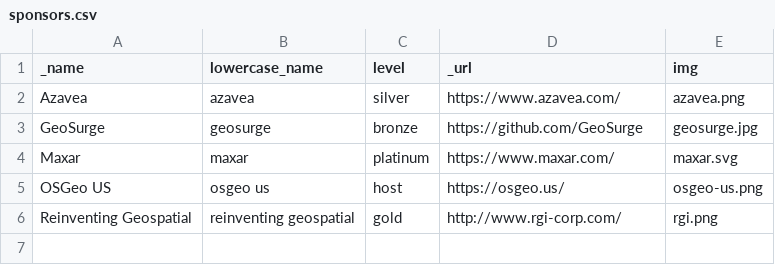
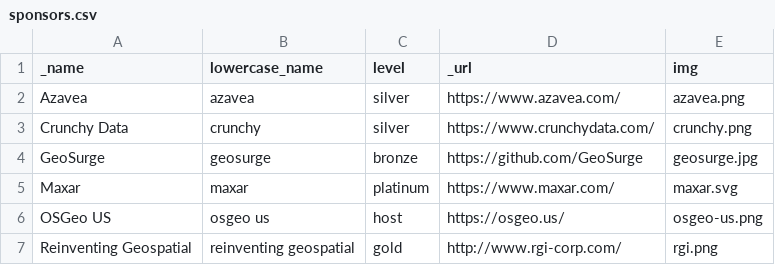
Before and after one commit to eddiepickle/fedgeoday.us, a CSV file: _data/sponsors.csv, drawn as a sheet.

Commit message:
add crunchy data to sponsors

```diff
--- a/_data/sponsors.csv
+++ b/_data/sponsors.csv
@@ -2,2 +2,3 @@ _name,lowercase_name,level,_url,img
 Azavea,azavea,silver,https://www.azavea.com/,azavea.png
+Crunchy Data,crunchy,silver,https://www.crunchydata.com/,crunchy.png
 GeoSurge,geosurge,bronze,https://github.com/GeoSurge,geosurge.jpg
```
